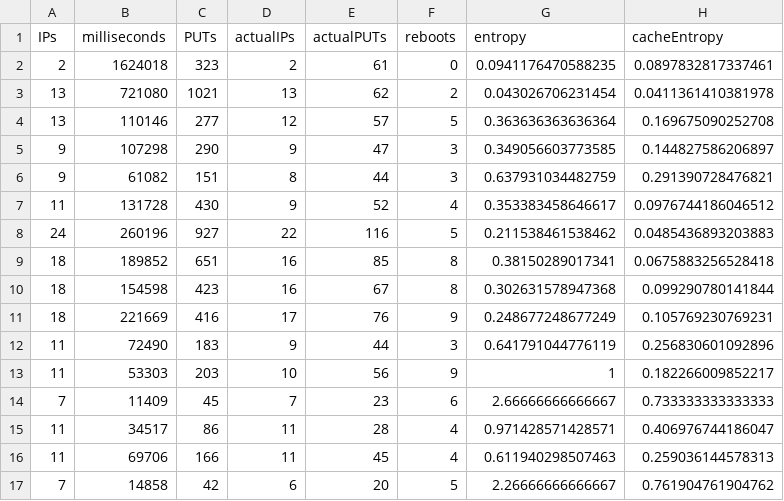
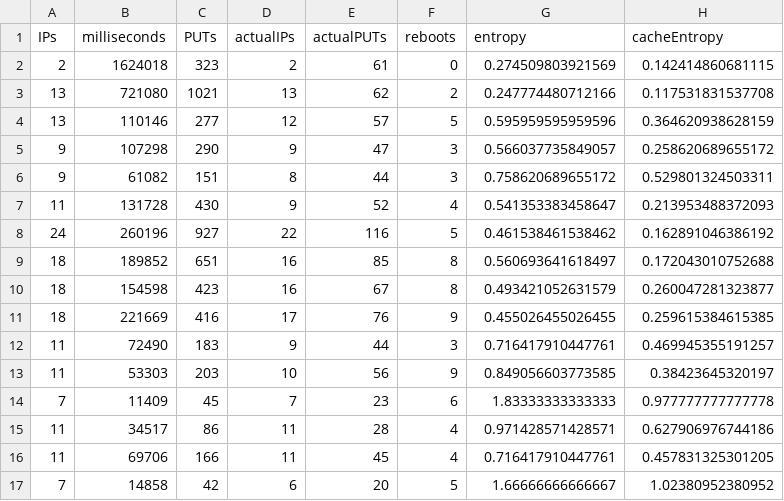
Before and after one commit to JJ/splash-volunteer, a CSV file: data/2016/post-PPSN/nodio-2016-3-17-0_by_exp.csv, drawn as a sheet; only a part is shown; the diff covers the shown part only.

```diff
--- a/data/2016/post-PPSN/nodio-2016-3-17-0_by_exp.csv
+++ b/data/2016/post-PPSN/nodio-2016-3-17-0_by_exp.csv
@@ -1,17 +1,17 @@
 IPs,milliseconds,PUTs,actualIPs,actualPUTs,reboots,entropy,cacheEntropy
-2,1624018,323,2,61,0,0.0941176470588235,0.0897832817337461
-13,721080,1021,13,62,2,0.043026706231454,0.0411361410381978
-13,110146,277,12,57,5,0.363636363636364,0.169675090252708
-9,107298,290,9,47,3,0.349056603773585,0.144827586206897
-9,61082,151,8,44,3,0.637931034482759,0.291390728476821
-11,131728,430,9,52,4,0.353383458646617,0.0976744186046512
-24,260196,927,22,116,5,0.211538461538462,0.0485436893203883
-18,189852,651,16,85,8,0.38150289017341,0.0675883256528418
-18,154598,423,16,67,8,0.302631578947368,0.099290780141844
-18,221669,416,17,76,9,0.248677248677249,0.105769230769231
-11,72490,183,9,44,3,0.641791044776119,0.256830601092896
-11,53303,203,10,56,9,1,0.182266009852217
-7,11409,45,7,23,6,2.66666666666667,0.733333333333333
-11,34517,86,11,28,4,0.971428571428571,0.406976744186047
-11,69706,166,11,45,4,0.611940298507463,0.259036144578313
-7,14858,42,6,20,5,2.26666666666667,0.761904761904762
+2,1624018,323,2,61,0,0.274509803921569,0.142414860681115
+13,721080,1021,13,62,2,0.247774480712166,0.117531831537708
+13,110146,277,12,57,5,0.595959595959596,0.364620938628159
+9,107298,290,9,47,3,0.566037735849057,0.258620689655172
+9,61082,151,8,44,3,0.758620689655172,0.529801324503311
+11,131728,430,9,52,4,0.541353383458647,0.213953488372093
+24,260196,927,22,116,5,0.461538461538462,0.162891046386192
+18,189852,651,16,85,8,0.560693641618497,0.172043010752688
+18,154598,423,16,67,8,0.493421052631579,0.260047281323877
+18,221669,416,17,76,9,0.455026455026455,0.259615384615385
+11,72490,183,9,44,3,0.716417910447761,0.469945355191257
+11,53303,203,10,56,9,0.849056603773585,0.38423645320197
+7,11409,45,7,23,6,1.83333333333333,0.977777777777778
+11,34517,86,11,28,4,0.971428571428571,0.627906976744186
+11,69706,166,11,45,4,0.716417910447761,0.457831325301205
+7,14858,42,6,20,5,1.66666666666667,1.02380952380952
```
Also changed, not shown: 138 edited cells elsewhere in this file, data/2016/post-PPSN/nodio-2016-3-17-0_by_IP.csv, data/2016/post-PPSN/nodio-2016-3-18-0_by_IP.csv.
